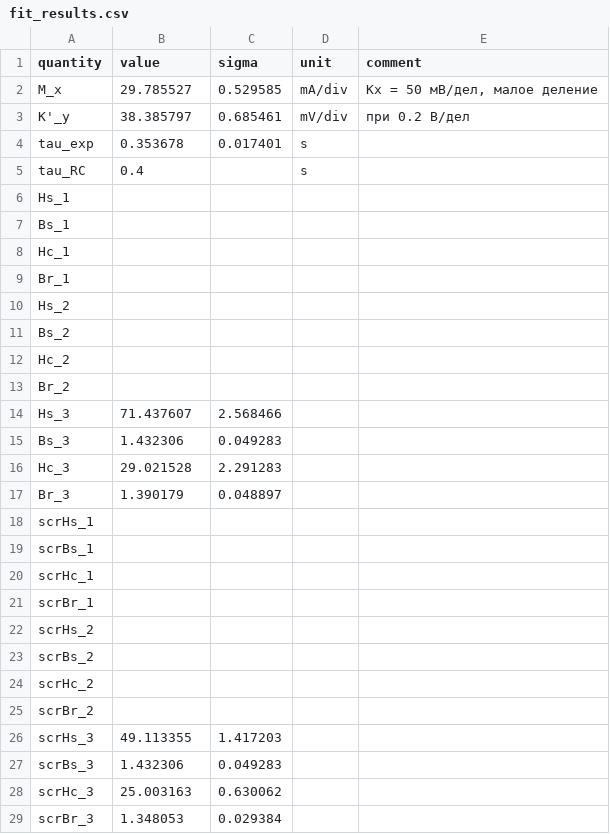
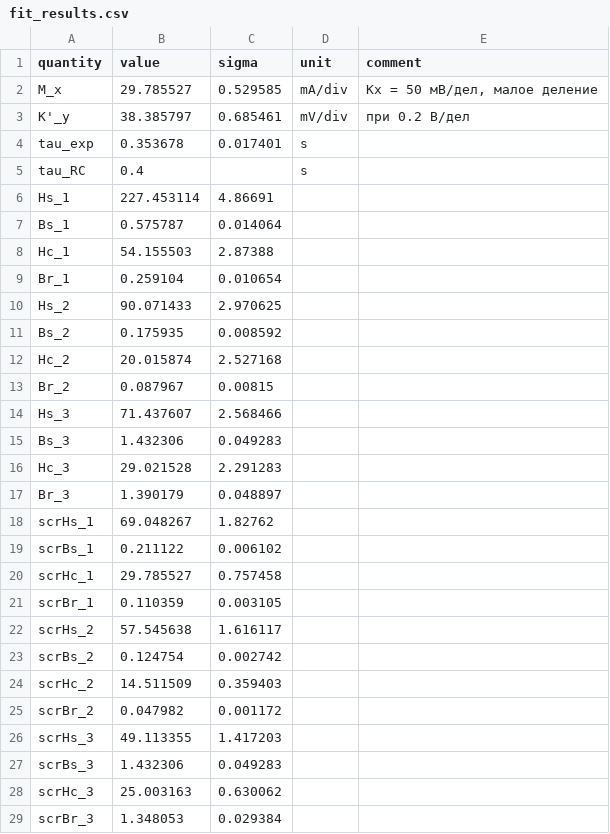
Before and after one commit to duxihw/labs_lpr, a CSV file: 3.4.5/data/processed/fit_results.csv, drawn as a sheet; only a part is shown; the diff covers the shown part only.

```diff
--- a/3.4.5/data/processed/fit_results.csv
+++ b/3.4.5/data/processed/fit_results.csv
@@ -5,10 +5,10 @@ tau_exp,0.353678,0.017401,s,
 tau_RC,0.4,,s,
-Hs_1,,,,
-Bs_1,,,,
-Hc_1,,,,
-Br_1,,,,
-Hs_2,,,,
-Bs_2,,,,
-Hc_2,,,,
-Br_2,,,,
+Hs_1,227.453114,4.86691,,
+Bs_1,0.575787,0.014064,,
+Hc_1,54.155503,2.87388,,
+Br_1,0.259104,0.010654,,
+Hs_2,90.071433,2.970625,,
+Bs_2,0.175935,0.008592,,
+Hc_2,20.015874,2.527168,,
+Br_2,0.087967,0.00815,,
 Hs_3,71.437607,2.568466,,
@@ -17,10 +17,10 @@ Hc_3,29.021528,2.291283,,
 Br_3,1.390179,0.048897,,
-scrHs_1,,,,
-scrBs_1,,,,
-scrHc_1,,,,
-scrBr_1,,,,
-scrHs_2,,,,
-scrBs_2,,,,
-scrHc_2,,,,
-scrBr_2,,,,
+scrHs_1,69.048267,1.82762,,
+scrBs_1,0.211122,0.006102,,
+scrHc_1,29.785527,0.757458,,
+scrBr_1,0.110359,0.003105,,
+scrHs_2,57.545638,1.616117,,
+scrBs_2,0.124754,0.002742,,
+scrHc_2,14.511509,0.359403,,
+scrBr_2,0.047982,0.001172,,
 scrHs_3,49.113355,1.417203,,
```
Also changed, not shown: 2 added rows and 6 edited cells elsewhere in this file, 3.4.5/data/processed/initial_1.csv, 3.4.5/data/processed/initial_2.csv, 7 other files.
